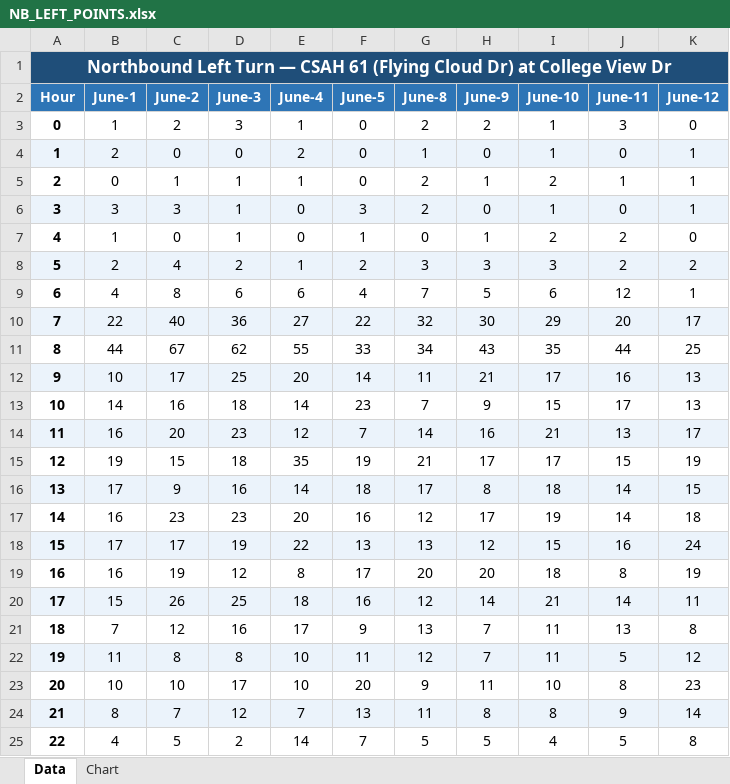
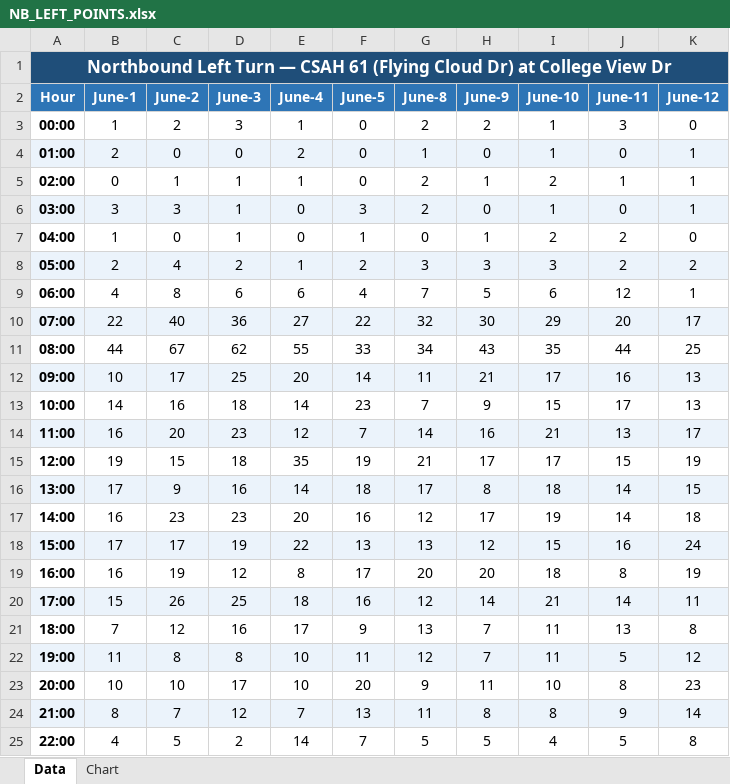
Before and after one commit to Sauharda1184/TrafficVolumeData, an Excel workbook: NB_LEFT_POINTS.xlsx, sheet Data, drawn as a sheet; values as stored, in another font and other column widths than the file's, no borders; the diff names each change by its address in the sheet, - before the commit and + after, or states it on an @@ line.

Commit message:
Update Excel Sheets

```diff
--- a/NB_LEFT_POINTS.xlsx (sheet Data)
+++ b/NB_LEFT_POINTS.xlsx (sheet Data)
-A3 (Hour): 0
+A3 (Hour): 00:00
-A4 (Hour): 1
+A4 (Hour): 01:00
-A5 (Hour): 2
+A5 (Hour): 02:00
-A6 (Hour): 3
+A6 (Hour): 03:00
-A7 (Hour): 4
+A7 (Hour): 04:00
-A8 (Hour): 5
+A8 (Hour): 05:00
-A9 (Hour): 6
+A9 (Hour): 06:00
-A10 (Hour): 7
+A10 (Hour): 07:00
-A11 (Hour): 8
+A11 (Hour): 08:00
-A12 (Hour): 9
+A12 (Hour): 09:00
-A13 (Hour): 10
+A13 (Hour): 10:00
-A14 (Hour): 11
+A14 (Hour): 11:00
-A15 (Hour): 12
+A15 (Hour): 12:00
-A16 (Hour): 13
+A16 (Hour): 13:00
-A17 (Hour): 14
+A17 (Hour): 14:00
-A18 (Hour): 15
+A18 (Hour): 15:00
-A19 (Hour): 16
+A19 (Hour): 16:00
-A20 (Hour): 17
+A20 (Hour): 17:00
-A21 (Hour): 18
+A21 (Hour): 18:00
-A22 (Hour): 19
+A22 (Hour): 19:00
-A23 (Hour): 20
+A23 (Hour): 20:00
-A24 (Hour): 21
+A24 (Hour): 21:00
-A25 (Hour): 22
+A25 (Hour): 22:00
```
Also changed, not shown: charts or pictures, NB_THROUGH_POINTS.xlsx, SB_LEFT_POINTS.xlsx, 3 other files.
